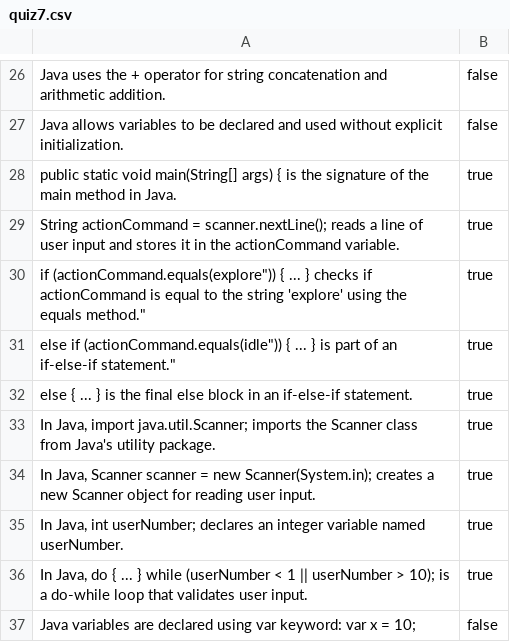
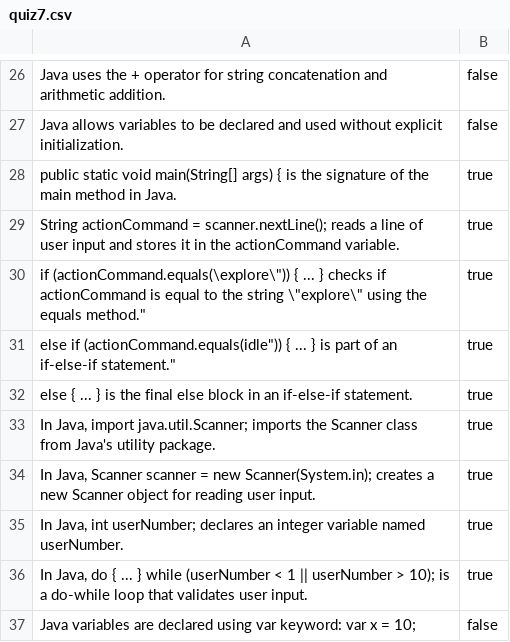
Before and after one commit to brendanpshea/programming_problem_solving, a CSV file: quiz/quiz7.csv, drawn as a sheet; only a part is shown, gaps mark what is left out.

Commit message:
Update quiz7.csv

```diff
--- a/quiz/quiz7.csv
+++ b/quiz/quiz7.csv
@@ -29,3 +29,3 @@
 "String actionCommand = scanner.nextLine(); reads a line of user input and stores it in the actionCommand variable.",true
-"if (actionCommand.equals("explore")) { ... } checks if actionCommand is equal to the string 'explore' using the equals method.",true
+"if (actionCommand.equals(\"explore\")) { ... } checks if actionCommand is equal to the string \"explore\" using the equals method.",true
 "else if (actionCommand.equals("idle")) { ... } is part of an if-else-if statement.",true
```
